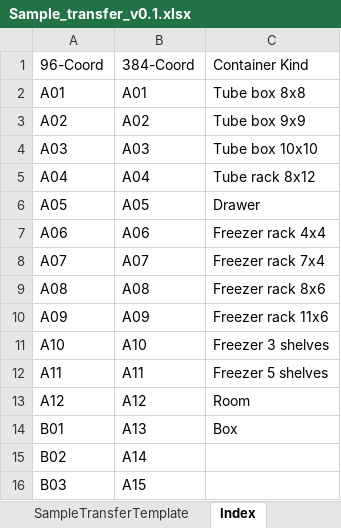
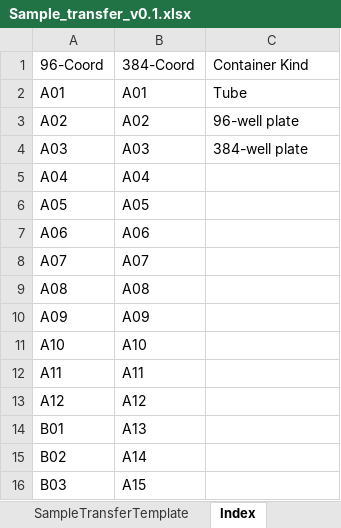
Before and after one commit to c3g/freezeman, an Excel workbook: backend/fms_core/static/submission_templates/Sample_transfer_v0.1.xlsx, sheet Index, drawn as a sheet; only a part is shown; values as stored, in another font and other column widths than the file's, no borders; the diff names each change by its address in the sheet, - before the commit and + after, or states it on an @@ line.

Commit message:
Modify Sample Transfer submission template

```diff
--- a/backend/fms_core/static/submission_templates/Sample_transfer_v0.1.xlsx (sheet Index)
+++ b/backend/fms_core/static/submission_templates/Sample_transfer_v0.1.xlsx (sheet Index)
-C2: Tube box 8x8
+C2: Tube
-C3: Tube box 9x9
+C3: 96-well plate
-C4: Tube box 10x10
+C4: 384-well plate
-C5: Tube rack 8x12
+C5: (empty)
-C6: Drawer
+C6: (empty)
-C7: Freezer rack 4x4
+C7: (empty)
-C8: Freezer rack 7x4
+C8: (empty)
-C9: Freezer rack 8x6
+C9: (empty)
-C10: Freezer rack 11x6
+C10: (empty)
-C11: Freezer 3 shelves
+C11: (empty)
-C12: Freezer 5 shelves
+C12: (empty)
-C13: Room
+C13: (empty)
-C14: Box
+C14: (empty)
```
Also changed, not shown: sheet SampleTransferTemplate.
